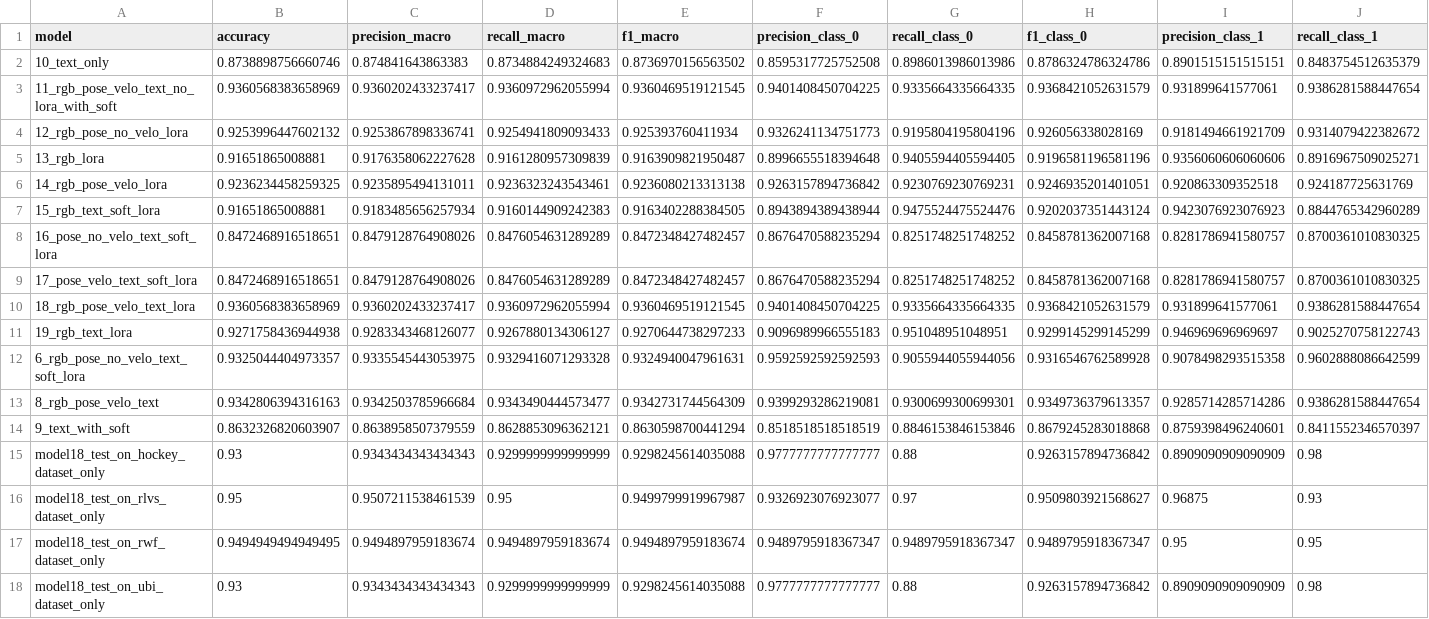
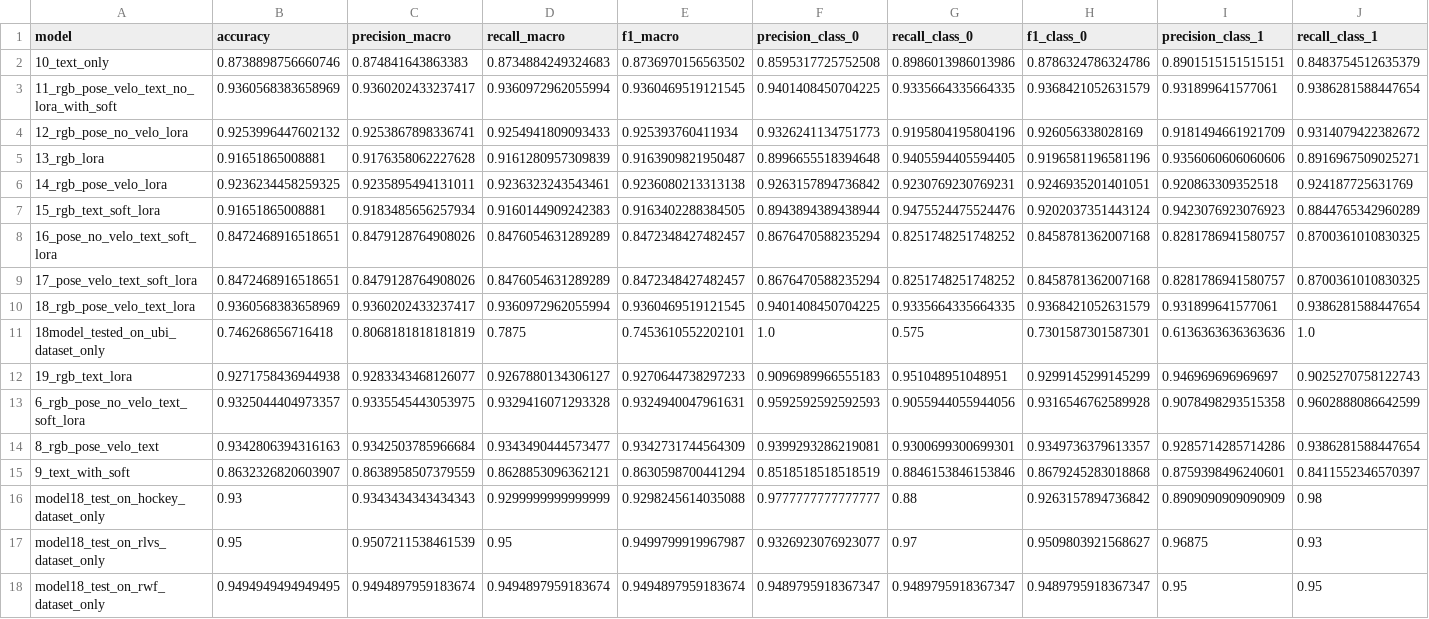
Before and after one commit to notmaineyy/FusionCUENet, a CSV file: results/evaluation_results/eccv/all_models_metrics.csv, drawn as a sheet; only a part is shown; removed rows and columns are numbered as before the commit, all else as after; rows hold the shown columns only; the diff names each change by its address in the sheet, - before the commit and + after, or states it on an @@ line.

Commit message:
updated results

```diff
--- a/results/evaluation_results/eccv/all_models_metrics.csv
+++ b/results/evaluation_results/eccv/all_models_metrics.csv
+row 11: 18model_tested_on_ubi_dataset_only | 0.746268656716418 | 0.8068181818181819 | 0.7875 | 0.7453610552202101 | 1.0 | 0.575 | 0.7301587301587301 | 0.6136363636363636 | 1.0
-row 18: model18_test_on_ubi_dataset_only | 0.93 | 0.9343434343434343 | 0.9299999999999999 | 0.9298245614035088 | 0.9777777777777777 | 0.88 | 0.9263157894736842 | 0.8909090909090909 | 0.98
```
Also changed, not shown: 8 other files.
